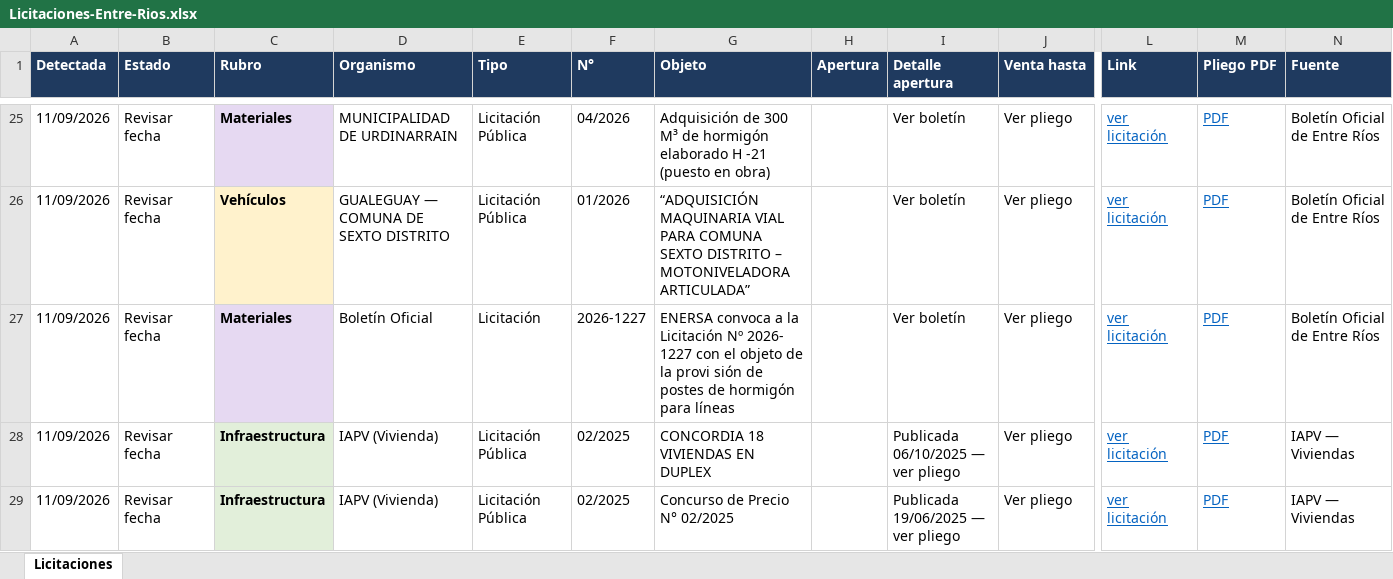
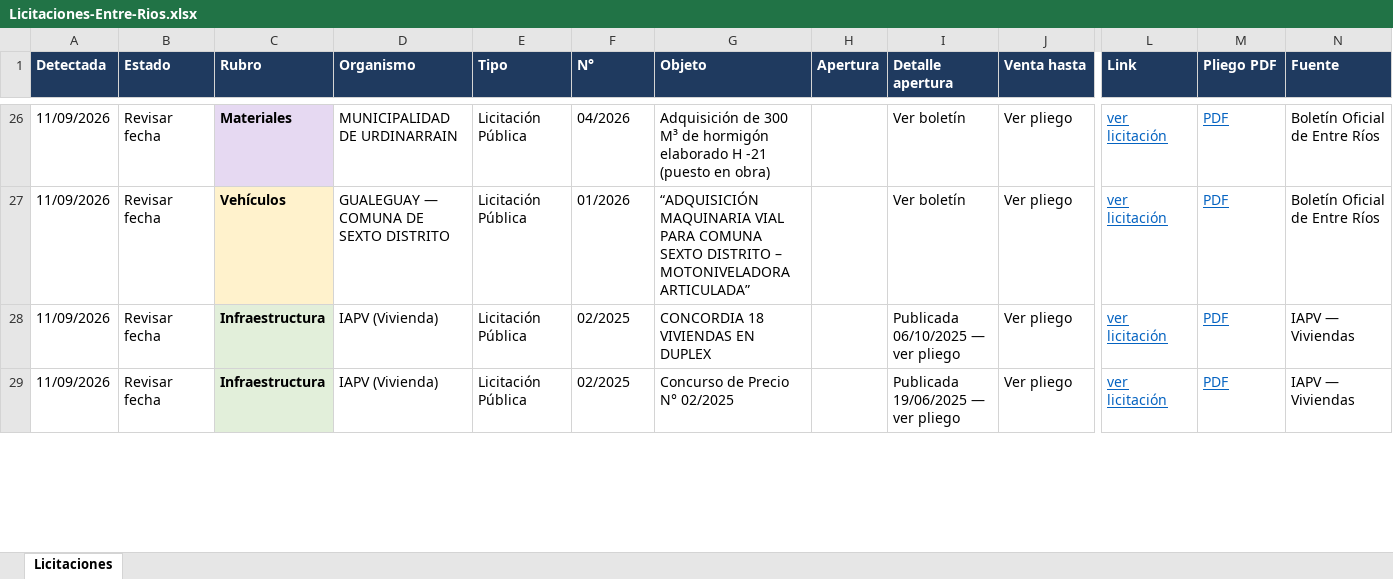
Before and after one commit to delfivit/lic-ER, an Excel workbook: Licitaciones-Entre-Rios.xlsx, sheet Licitaciones, drawn as a sheet; only a part is shown, gaps mark what is left out; values as stored, in another font and other column widths than the file's, no borders; removed rows and columns are numbered as before the commit, all else as after; rows hold the shown columns only; the diff covers the shown part only; the diff names each change by its address in the sheet, - before the commit and + after, or states it on an @@ line.

Commit message:
Licitaciones al 14/09/2026

```diff
--- a/Licitaciones-Entre-Rios.xlsx (sheet Licitaciones)
+++ b/Licitaciones-Entre-Rios.xlsx (sheet Licitaciones)
-row 27: 11/09/2026 | Revisar fecha | Materiales | Boletín Oficial | Licitación | 2026-1227 | ENERSA convoca a la Licitación Nº 2026- 1227 con el objeto de la provi sión de postes de hormigón para líneas |  | Ver boletín | Ver pliego | ver licitación | PDF | Boletín Oficial de Entre Ríos
```
Also changed, not shown: 4 added rows, 8 edited cells and cell formats elsewhere in this sheet, hidden cells, 2 other files.
